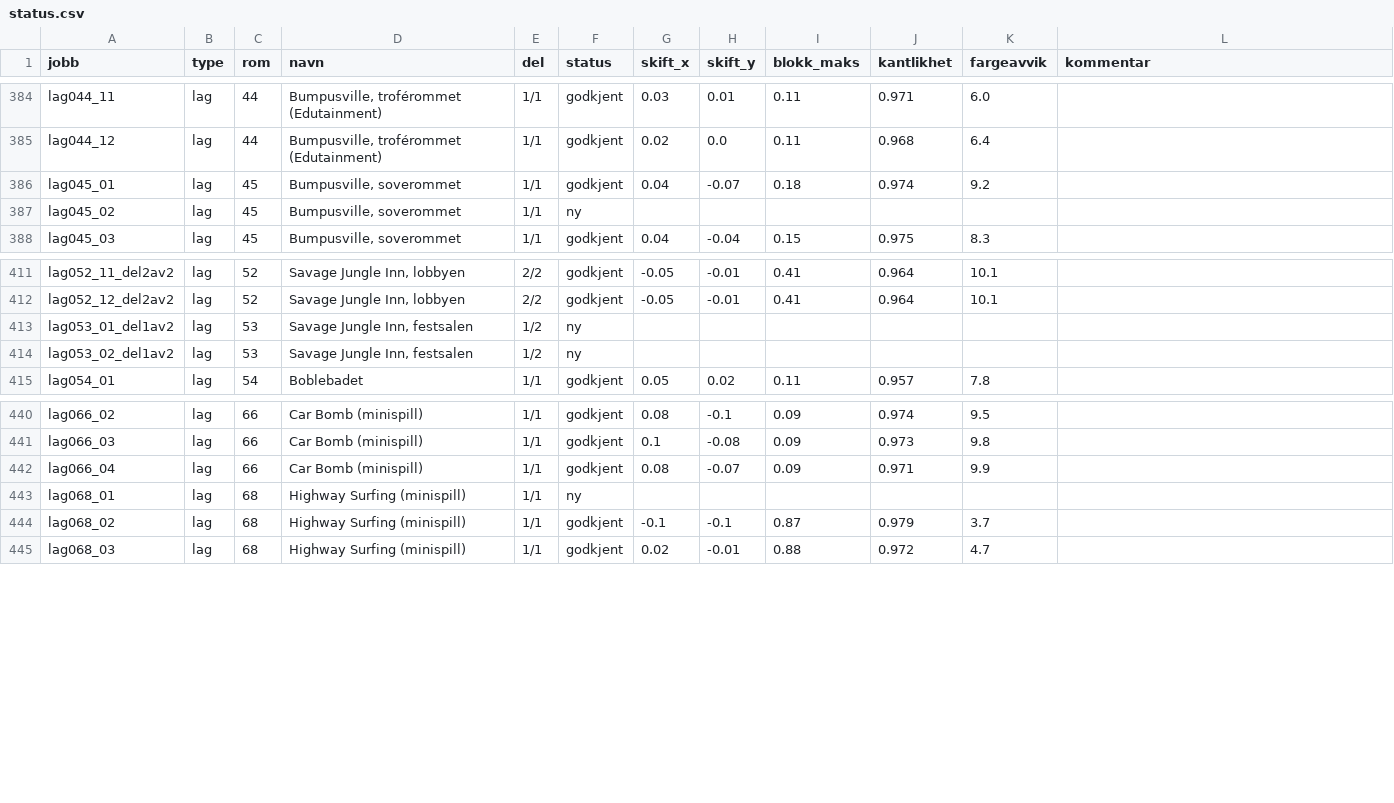
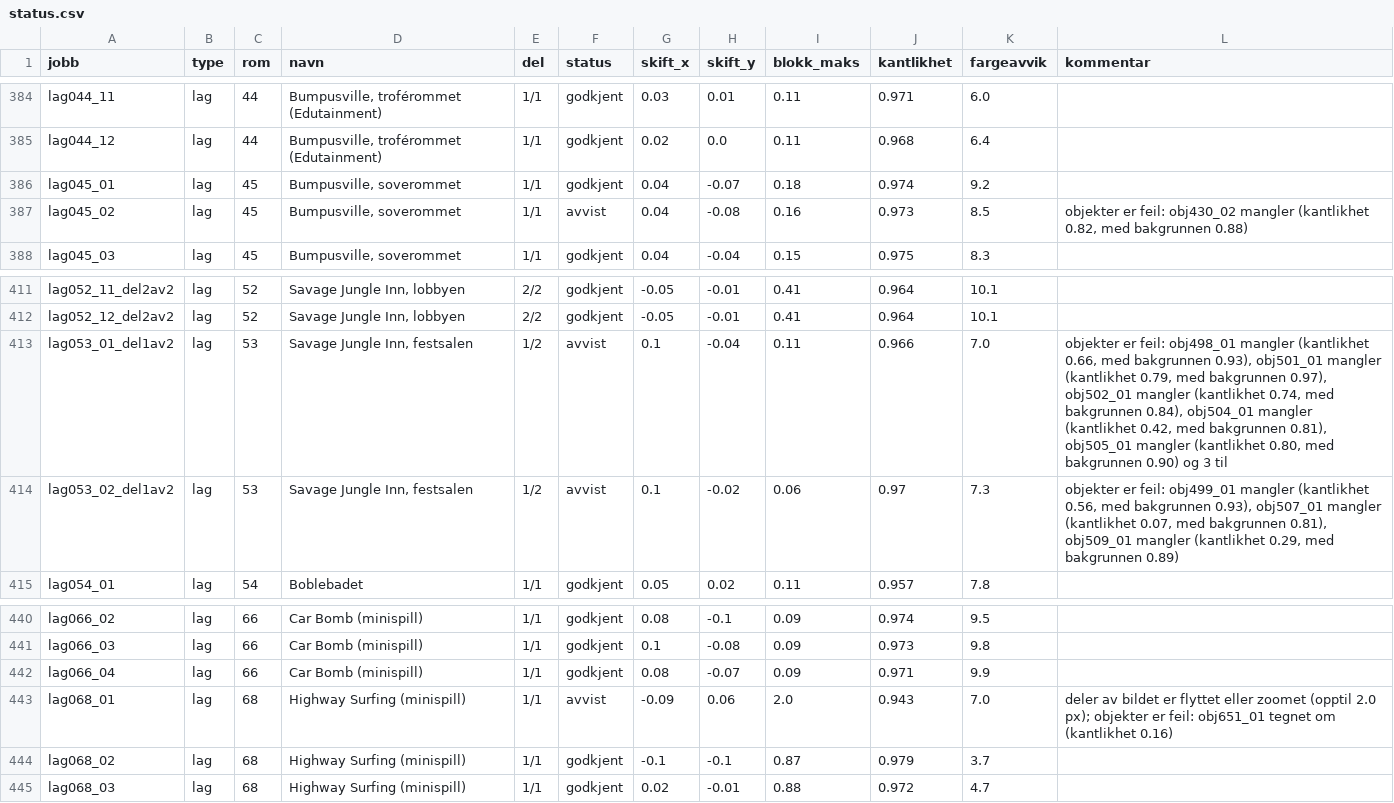
Before and after one commit to Tombonator3000/Sam-Max-HD, a CSV file: status.csv, drawn as a sheet; only a part is shown, gaps mark what is left out.

Commit message:
Claude: jobber og status 2026-10-16 02:10

```diff
--- a/status.csv
+++ b/status.csv
@@ -386,3 +386,3 @@ lag044_12,lag,44,"Bumpusville, troférommet (Edutainment)",1/1,godkjent,0.02,0.0
 lag045_01,lag,45,"Bumpusville, soverommet",1/1,godkjent,0.04,-0.07,0.18,0.974,9.2,
-lag045_02,lag,45,"Bumpusville, soverommet",1/1,ny,,,,,,
+lag045_02,lag,45,"Bumpusville, soverommet",1/1,avvist,0.04,-0.08,0.16,0.973,8.5,"objekter er feil: obj430_02 mangler (kantlikhet 0.82, med bakgrunnen 0.88)"
 lag045_03,lag,45,"Bumpusville, soverommet",1/1,godkjent,0.04,-0.04,0.15,0.975,8.3,
@@ -412,4 +412,4 @@ lag052_11_del2av2,lag,52,"Savage Jungle Inn, lobbyen",2/2,godkjent,-0.05,-0.01,0
 lag052_12_del2av2,lag,52,"Savage Jungle Inn, lobbyen",2/2,godkjent,-0.05,-0.01,0.41,0.964,10.1,
-lag053_01_del1av2,lag,53,"Savage Jungle Inn, festsalen",1/2,ny,,,,,,
-lag053_02_del1av2,lag,53,"Savage Jungle Inn, festsalen",1/2,ny,,,,,,
+lag053_01_del1av2,lag,53,"Savage Jungle Inn, festsalen",1/2,avvist,0.1,-0.04,0.11,0.966,7.0,"objekter er feil: obj498_01 mangler (kantlikhet 0.66, med bakgrunnen 0.93), obj501_01 mangler (kantlikhet 0.79, med bakgrunnen 0.97), obj502_01 mangler (kantlikhet 0.74, med bakgrunnen 0.84), obj504_01 mangler (kantlikhet 0.42, med bakgrunnen 0.81), obj505_01 mangler (kantlikhet 0.80, med bakgrunnen 0.90) og 3 til"
+lag053_02_del1av2,lag,53,"Savage Jungle Inn, festsalen",1/2,avvist,0.1,-0.02,0.06,0.97,7.3,"objekter er feil: obj499_01 mangler (kantlikhet 0.56, med bakgrunnen 0.93), obj507_01 mangler (kantlikhet 0.07, med bakgrunnen 0.81), obj509_01 mangler (kantlikhet 0.29, med bakgrunnen 0.89)"
 lag054_01,lag,54,Boblebadet,1/1,godkjent,0.05,0.02,0.11,0.957,7.8,
@@ -442,3 +442,3 @@ lag066_03,lag,66,Car Bomb (minispill),1/1,godkjent,0.1,-0.08,0.09,0.973,9.8,
 lag066_04,lag,66,Car Bomb (minispill),1/1,godkjent,0.08,-0.07,0.09,0.971,9.9,
-lag068_01,lag,68,Highway Surfing (minispill),1/1,ny,,,,,,
+lag068_01,lag,68,Highway Surfing (minispill),1/1,avvist,-0.09,0.06,2.0,0.943,7.0,deler av bildet er flyttet eller zoomet (opptil 2.0 px); objekter er feil: obj651_01 tegnet om (kantlikhet 0.16)
 lag068_02,lag,68,Highway Surfing (minispill),1/1,godkjent,-0.1,-0.1,0.87,0.979,3.7,
```
Also changed, not shown: 12 other files.
